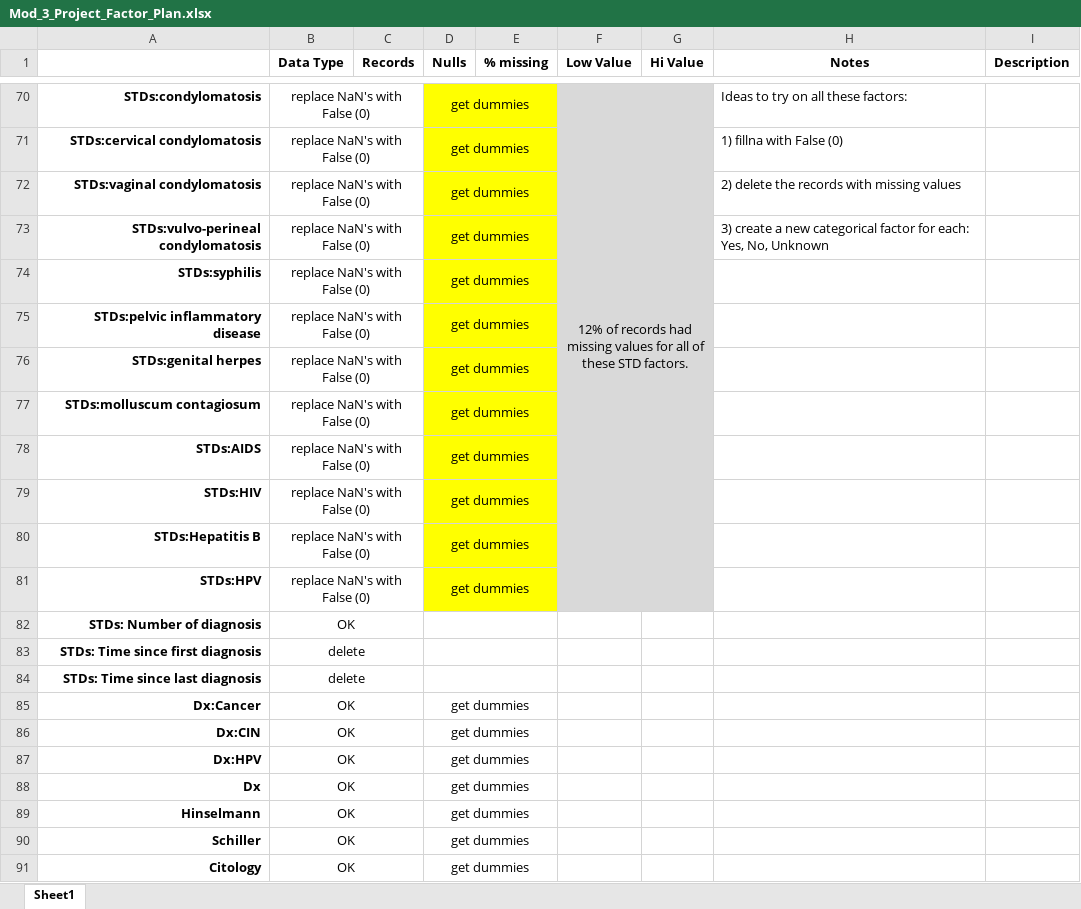
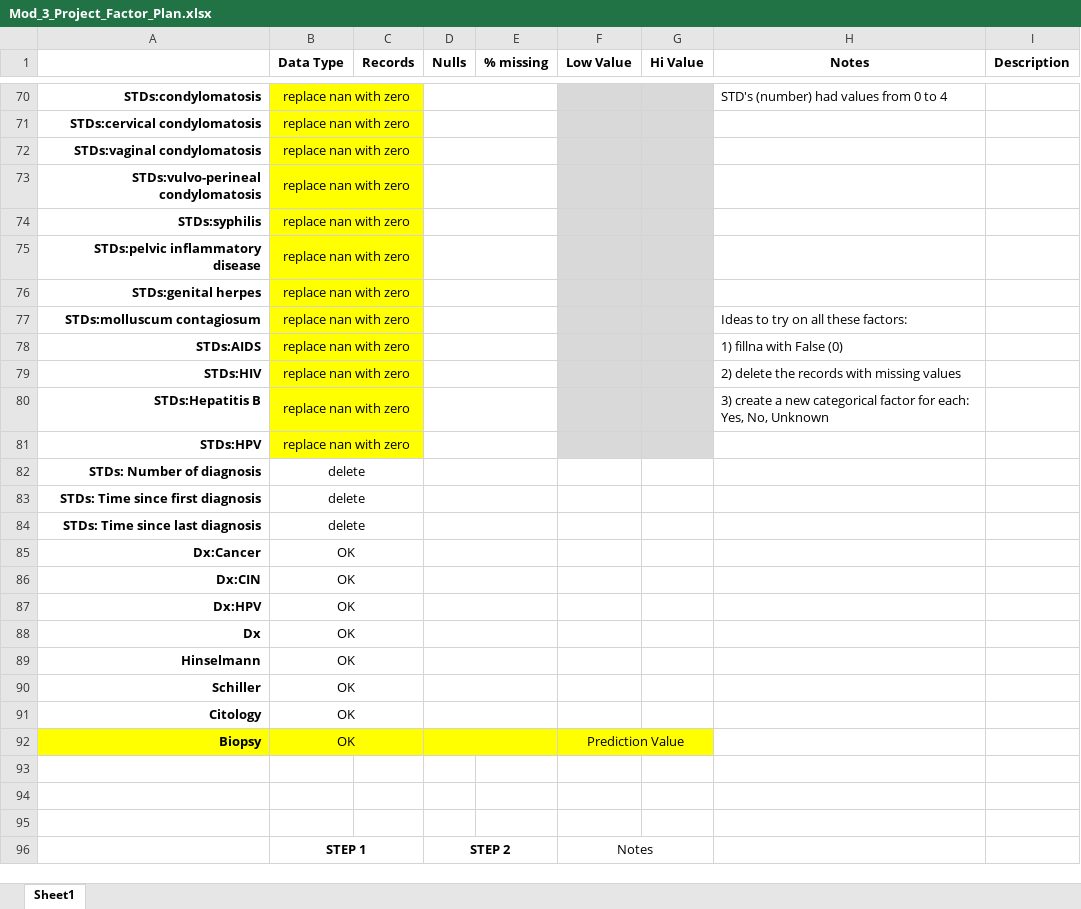
Before and after one commit to giorosati/dsc-3-final-project-online-ds-pt-100118, an Excel workbook: Mod_3_Project_Factor_Plan.xlsx, sheet Sheet1, drawn as a sheet; only a part is shown, gaps mark what is left out; values as stored, in another font and other column widths than the file's, no borders; removed rows and columns are numbered as before the commit, all else as after; the diff covers the shown part only; the diff names each change by its address in the sheet, - before the commit and + after, or states it on an @@ line.

```diff
--- a/Mod_3_Project_Factor_Plan.xlsx (sheet Sheet1)
+++ b/Mod_3_Project_Factor_Plan.xlsx (sheet Sheet1)
-B70:B81 (Data Type): replace NaN's with False (0)
+B70:B81 (Data Type): replace nan with zero
-B70:C81 fill: none
+B70:C81 fill: #FFFF00
-D70:D81 (Nulls): get dummies
+D70:D81 (Nulls): (empty)
-D70:E81 fill: #FFFF00
+D70:E81 fill: none
-F70 (Low Value): 12% of records had missing values for all of these STD factors.
+F70 (Low Value): (empty)
-F70:G81 merged
-H70 (Notes): Ideas to try on all these factors:
+H70 (Notes): STD's (number) had values from 0 to 4
-H71 (Notes): 1) fillna with False (0)
+H71 (Notes): (empty)
-H72 (Notes): 2) delete the records with missing values
+H72 (Notes): (empty)
-H73 (Notes): 3) create a new categorical factor for each: Yes, No, Unknown
+H73 (Notes): (empty)
-H77 (Notes): (empty)
+H77 (Notes): Ideas to try on all these factors:
-H78 (Notes): (empty)
+H78 (Notes): 1) fillna with False (0)
-H79 (Notes): (empty)
+H79 (Notes): 2) delete the records with missing values
-H80 (Notes): (empty)
+H80 (Notes): 3) create a new categorical factor for each: Yes, No, Unknown
-B82 (Data Type): OK
+B82 (Data Type): delete
-D85:D91 (Nulls): get dummies
+D85:D91 (Nulls): (empty)
+row 92: Biopsy | OK |  |  |  | Prediction Value
+row 93: (empty)
+row 94: (empty)
+row 95: (empty)
+row 96:  | STEP 1 |  | STEP 2 |  | Notes
```
Also changed, not shown: 39 added rows, 1 removed row, 26 edited cells and cell formats elsewhere in this sheet, 1 other file.
